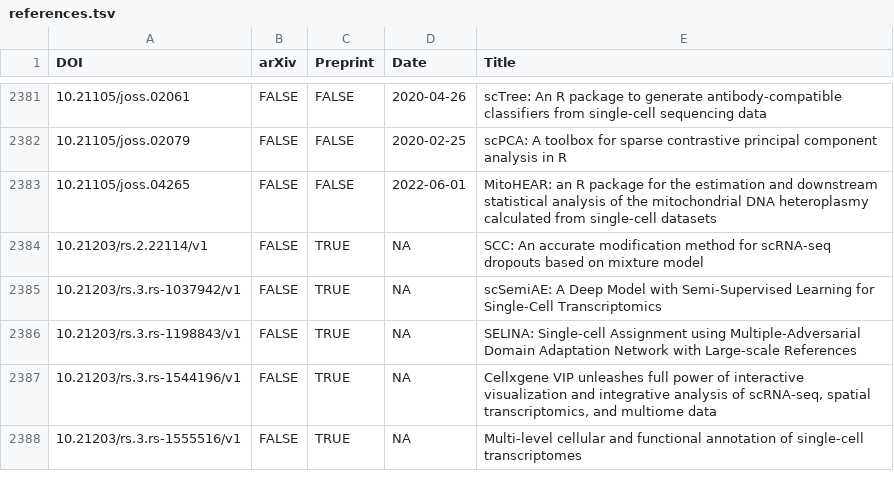
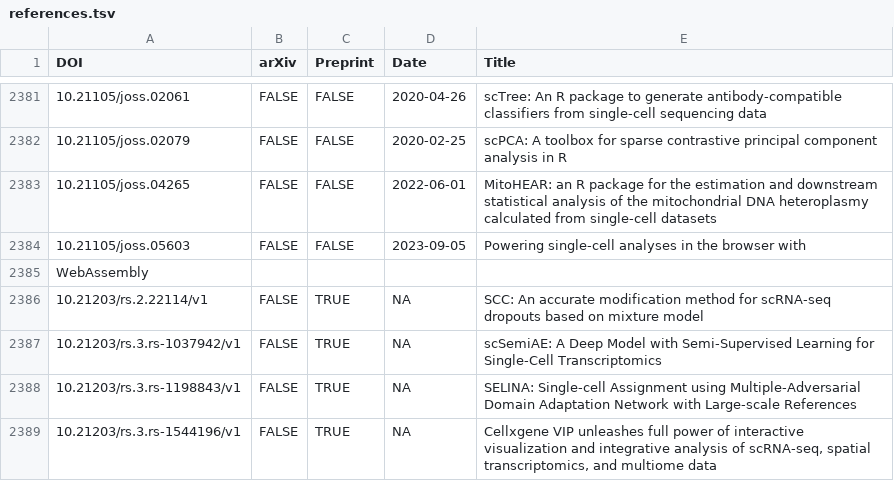
Before and after one commit to scRNA-tools/scRNA-tools, a TSV file: database/references.tsv, drawn as a sheet; only a part is shown, gaps mark what is left out; the shorter side is filled out with more unchanged rows; the diff names each change by its address in the sheet, - before the commit and + after, or states it on an @@ line.

```diff
--- a/database/references.tsv
+++ b/database/references.tsv
+row 2384: 10.21105/joss.05603 | FALSE | FALSE | 2023-09-05 | Powering single-cell analyses in the browser with
+row 2385: WebAssembly
```
Also changed, not shown: database/doi-idx.tsv, database/reference-links.tsv, 1 other file.
